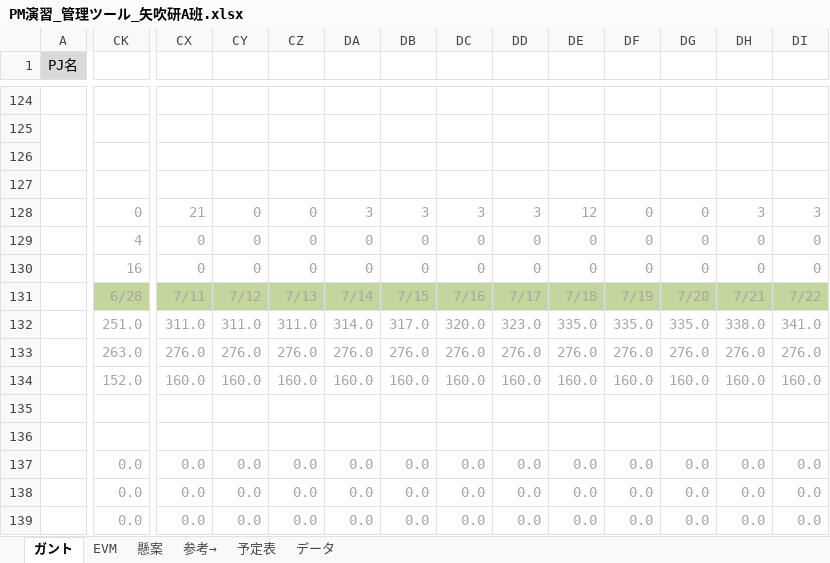
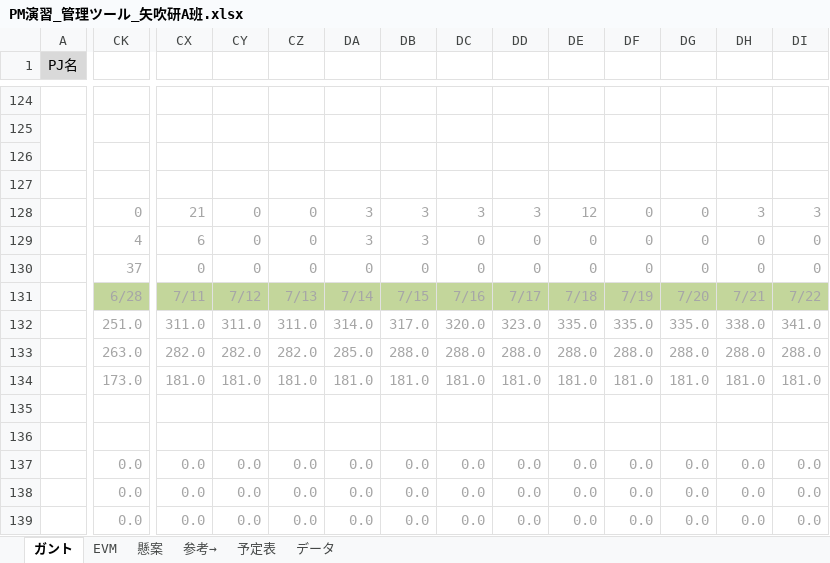
Before and after one commit to shimoda-a/pmpractice, an Excel workbook: yabuki-a/PM演習矢吹a/PM演習_管理ツール_矢吹研A班.xlsx, sheet ガント, drawn as a sheet; only a part is shown, gaps mark what is left out; values as stored, in another font and other column widths than the file's, no borders; conditional formats not drawn; the diff covers the shown part only; the diff names each change by its address in the sheet, - before the commit and + after, or states it on an @@ line.

```diff
--- a/yabuki-a/PM演習矢吹a/PM演習_管理ツール_矢吹研A班.xlsx (sheet ガント)
+++ b/yabuki-a/PM演習矢吹a/PM演習_管理ツール_矢吹研A班.xlsx (sheet ガント)
-CX129: 0
+CX129: 6
-DA129: 0
+DA129: 3
-DB129: 0
+DB129: 3
-CK130: 16
+CK130: 37
-CX133: 276.0
+CX133: 282.0
-CY133: 276.0
+CY133: 282.0
-CZ133: 276.0
+CZ133: 282.0
-DA133: 276.0
+DA133: 285.0
-DB133: 276.0
+DB133: 288.0
-DC133: 276.0
+DC133: 288.0
-DD133: 276.0
+DD133: 288.0
-DE133: 276.0
+DE133: 288.0
-DF133: 276.0
+DF133: 288.0
-DG133: 276.0
+DG133: 288.0
-DH133: 276.0
+DH133: 288.0
-DI133: 276.0
+DI133: 288.0
-CK134: 152.0
+CK134: 173.0
-CX134: 160.0
+CX134: 181.0
-CY134: 160.0
+CY134: 181.0
-CZ134: 160.0
+CZ134: 181.0
-DA134: 160.0
+DA134: 181.0
-DB134: 160.0
+DB134: 181.0
-DC134: 160.0
+DC134: 181.0
-DD134: 160.0
+DD134: 181.0
-DE134: 160.0
+DE134: 181.0
-DF134: 160.0
+DF134: 181.0
-DG134: 160.0
+DG134: 181.0
-DH134: 160.0
+DH134: 181.0
-DI134: 160.0
+DI134: 181.0
```
Also changed, not shown: 1 added row, 1 removed row and 40 edited cells elsewhere in this sheet, sheet EVM, hidden cells, charts or pictures, 34 other files.
